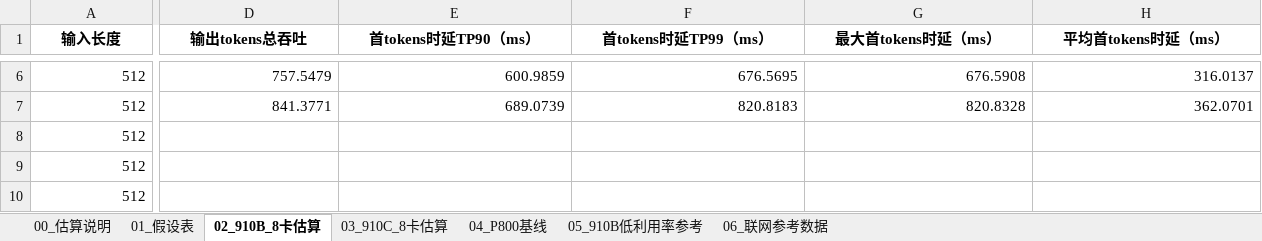
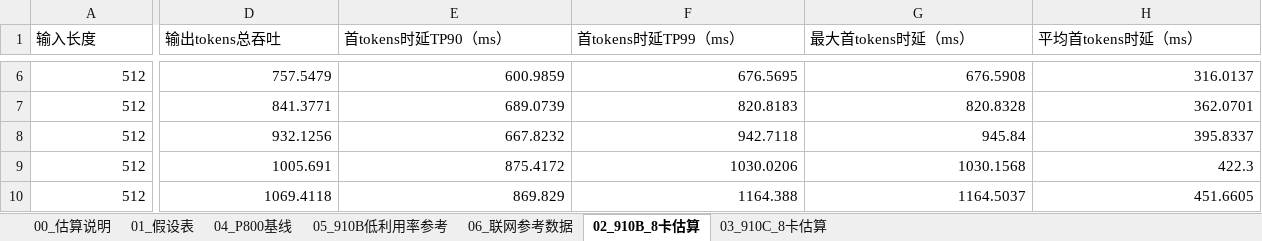
Before and after one commit to guangzai1995/Resource_Planning_Tool, an Excel workbook: outputs/deepseek_v4_flash_910b_910c_8card_estimate.xlsx, sheet 02_910B_8卡估算, drawn as a sheet; only a part is shown, gaps mark what is left out; values as stored, in another font and other column widths than the file's, no borders; the diff covers the shown part only; the diff names each change by its address in the sheet, - before the commit and + after, or states it on an @@ line.

```diff
--- a/outputs/deepseek_v4_flash_910b_910c_8card_estimate.xlsx (sheet 02_910B_8卡估算)
+++ b/outputs/deepseek_v4_flash_910b_910c_8card_estimate.xlsx (sheet 02_910B_8卡估算)
@@ sheet tab order changed: 00_估算说明 | 01_假设表 | 04_P800基线 | 05_910B低利用率参考 | 06_联网参考数据 | 02_910B_8卡估算 | 03_910C_8卡估算 @@
@@ A1:H1 bold: on → off, alignment: center → left @@
-D8 (输出tokens总吞吐): (empty)
+D8 (输出tokens总吞吐): 932.1256
-E8 (首tokens时延TP90（ms）): (empty)
+E8 (首tokens时延TP90（ms）): 667.8232
-F8 (首tokens时延TP99（ms）): (empty)
+F8 (首tokens时延TP99（ms）): 942.7118
-G8 (最大首tokens时延（ms）): (empty)
+G8 (最大首tokens时延（ms）): 945.84
-H8 (平均首tokens时延（ms）): (empty)
+H8 (平均首tokens时延（ms）): 395.8337
-D9 (输出tokens总吞吐): (empty)
+D9 (输出tokens总吞吐): 1005.691
-E9 (首tokens时延TP90（ms）): (empty)
+E9 (首tokens时延TP90（ms）): 875.4172
-F9 (首tokens时延TP99（ms）): (empty)
+F9 (首tokens时延TP99（ms）): 1030.0206
-G9 (最大首tokens时延（ms）): (empty)
+G9 (最大首tokens时延（ms）): 1030.1568
-H9 (平均首tokens时延（ms）): (empty)
+H9 (平均首tokens时延（ms）): 422.3
-D10 (输出tokens总吞吐): (empty)
+D10 (输出tokens总吞吐): 1069.4118
-E10 (首tokens时延TP90（ms）): (empty)
+E10 (首tokens时延TP90（ms）): 869.829
-F10 (首tokens时延TP99（ms）): (empty)
+F10 (首tokens时延TP99（ms）): 1164.388
-G10 (最大首tokens时延（ms）): (empty)
+G10 (最大首tokens时延（ms）): 1164.5037
-H10 (平均首tokens时延（ms）): (empty)
+H10 (平均首tokens时延（ms）): 451.6605
```
Also changed, not shown: 20 added rows, 335 edited cells and cell formats elsewhere in this sheet, sheet 03_910C_8卡估算, inference-report/推理token工厂汇报大纲_汇报版_v2.0.xlsx, 17 other files.
